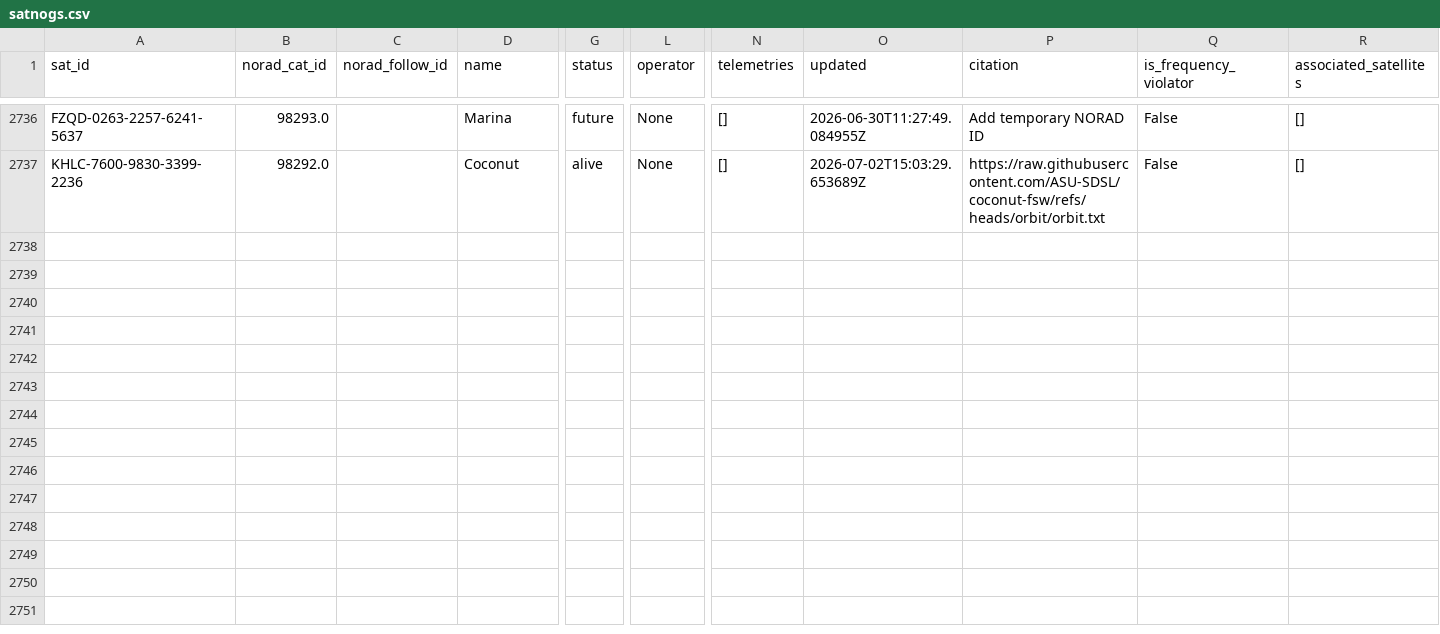
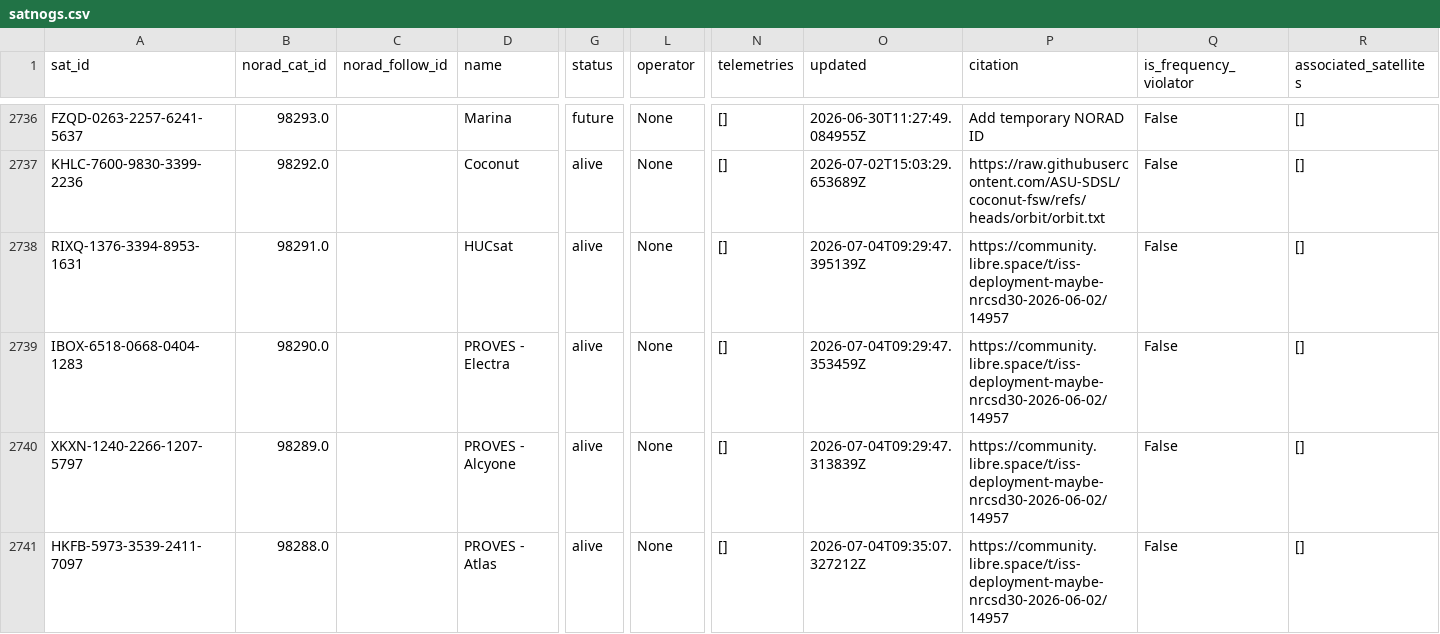
Before and after one commit to muzihuaner/amateur-satellite-database, a CSV file: data/satnogs.csv, drawn as a sheet; only a part is shown, gaps mark what is left out; rows hold the shown columns only; the diff names each change by its address in the sheet, - before the commit and + after, or states it on an @@ line.

```diff
--- a/data/satnogs.csv
+++ b/data/satnogs.csv
+row 2738: RIXQ-1376-3394-8953-1631 | 98291.0 |  | HUCsat | alive | None | [] | 2026-07-04T09:29:47.395139Z | https://community.libre.space/t/iss-deployment-maybe-nrcsd30-2026-06-02/14957 | False | []
+row 2739: IBOX-6518-0668-0404-1283 | 98290.0 |  | PROVES - Electra | alive | None | [] | 2026-07-04T09:29:47.353459Z | https://community.libre.space/t/iss-deployment-maybe-nrcsd30-2026-06-02/14957 | False | []
+row 2740: XKXN-1240-2266-1207-5797 | 98289.0 |  | PROVES - Alcyone | alive | None | [] | 2026-07-04T09:29:47.313839Z | https://community.libre.space/t/iss-deployment-maybe-nrcsd30-2026-06-02/14957 | False | []
+row 2741: HKFB-5973-3539-2411-7097 | 98288.0 |  | PROVES - Atlas | alive | None | [] | 2026-07-04T09:35:07.327212Z | https://community.libre.space/t/iss-deployment-maybe-nrcsd30-2026-06-02/14957 | False | []
```
Also changed, not shown: 1 other file.
